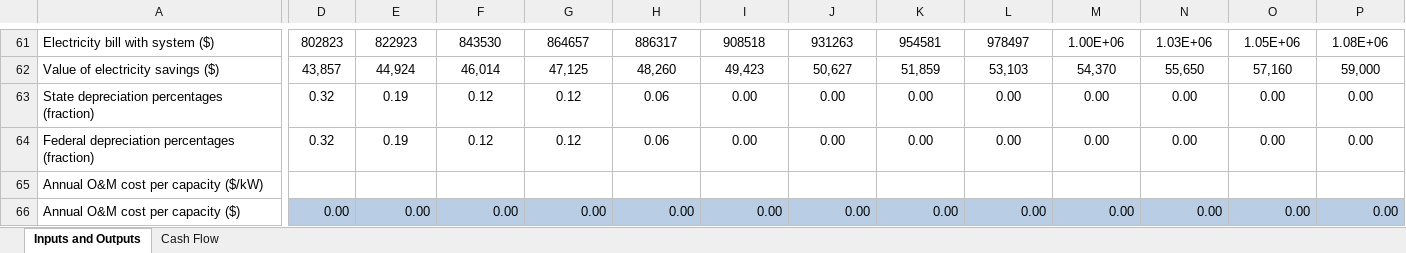
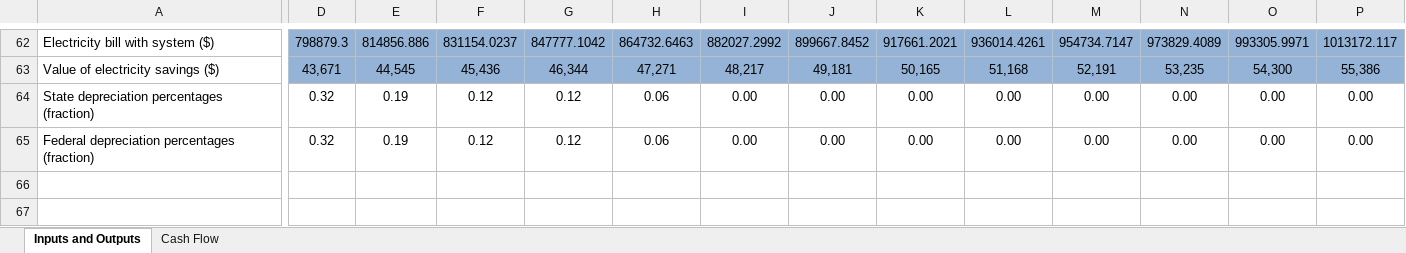
Before and after one commit to NREL/REopt_API, an Excel workbook: reo/templates/REoptCashFlowTemplate.xlsx, sheet Inputs and Outputs, drawn as a sheet; only a part is shown, gaps mark what is left out; values as stored, in another font and other column widths than the file's, no borders; conditional formats not drawn; removed rows and columns are numbered as before the commit, all else as after; rows hold the shown columns only; the diff covers the shown part only; the diff names each change by its address in the sheet, - before the commit and + after, or states it on an @@ line.

```diff
--- a/reo/templates/REoptCashFlowTemplate.xlsx (sheet Inputs and Outputs)
+++ b/reo/templates/REoptCashFlowTemplate.xlsx (sheet Inputs and Outputs)
-D62:P63 fill: none
+D62:P63 fill: #95B3D7
-D62: 802823
+D62: 798879.3
-E62: 822923
+E62: 814856.886
-F62: 843530
+F62: 831154.0237
-G62: 864657
+G62: 847777.1042
-H62: 886317
+H62: 864732.6463
-I62: 908518
+I62: 882027.2992
-J62: 931263
+J62: 899667.8452
-K62: 954581
+K62: 917661.2021
-L62: 978497
+L62: 936014.4261
-M62: 1.00E+06
+M62: 954734.7147
-N62: 1.03E+06
+N62: 973829.4089
-O62: 1.05E+06
+O62: 993305.9971
-P62: 1.08E+06
+P62: 1013172.117
-D63: 43,857
+D63: 43,671
-E63: 44,924
+E63: 44,545
-F63: 46,014
+F63: 45,436
-G63: 47,125
+G63: 46,344
-H63: 48,260
+H63: 47,271
-I63: 49,423
+I63: 48,217
-J63: 50,627
+J63: 49,181
-K63: 51,859
+K63: 50,165
-L63: 53,103
+L63: 51,168
-M63: 54,370
+M63: 52,191
-N63: 55,650
+N63: 53,235
-O63: 57,160
+O63: 54,300
-P63: 59,000
+P63: 55,386
-row 65: Annual O&M cost per capacity ($/kW)
-row 66: Annual O&M cost per capacity ($) | 0.00 | 0.00 | 0.00 | 0.00 | 0.00 | 0.00 | 0.00 | 0.00 | 0.00 | 0.00 | 0.00 | 0.00 | 0.00
```
Also changed, not shown: 1 added row, 60 edited cells and cell formats elsewhere in this sheet, sheet Cash Flow, formulas that keep their value, 1 other file.
